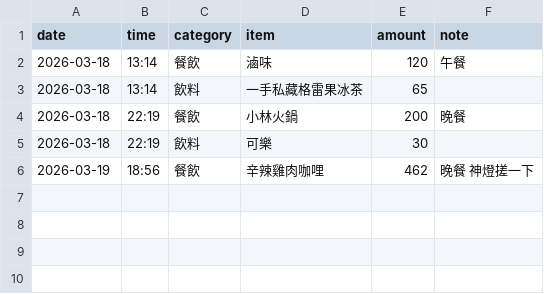
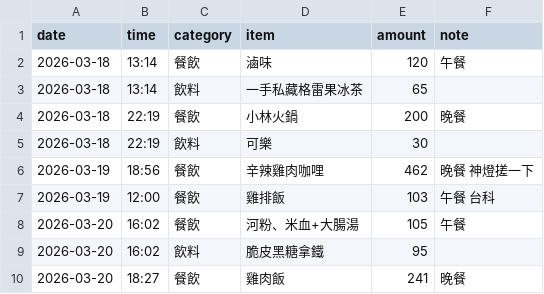
Before and after one commit to yuming920619-svg/Myclawagi, a CSV file: Expense tracking/2026-03.csv, drawn as a sheet.

```diff
--- a/Expense tracking/2026-03.csv
+++ b/Expense tracking/2026-03.csv
@@ -6 +6,5 @@ date,time,category,item,amount,note
 2026-03-19,18:56,餐飲,辛辣雞肉咖哩,462,晚餐 神燈搓一下
+2026-03-19,12:00,餐飲,雞排飯,103,午餐 台科
+2026-03-20,16:02,餐飲,河粉、米血+大腸湯,105,午餐
+2026-03-20,16:02,飲料,脆皮黑糖拿鐵,95,
+2026-03-20,18:27,餐飲,雞肉飯,241,晚餐
```
Also changed, not shown: 2 other files.
